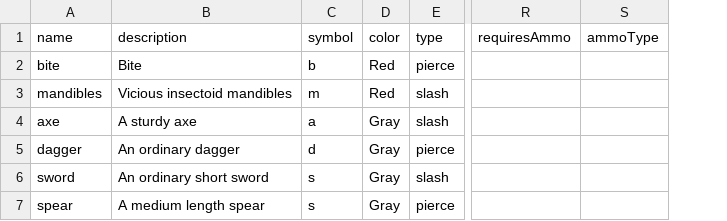
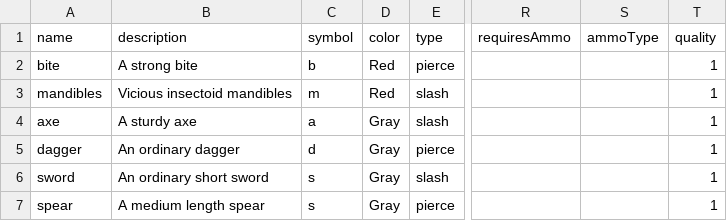
Before and after one commit to jrdrg/java-roguelike, a CSV file: roguelike/src/resources/config/weapons.csv, drawn as a sheet; only a part is shown, gaps mark what is left out; the diff names each change by its address in the sheet, - before the commit and + after, or states it on an @@ line.

Commit message:
Refactored code to read in data from csv files

```diff
--- a/roguelike/src/resources/config/weapons.csv
+++ b/roguelike/src/resources/config/weapons.csv
+column T (quality), rows 2-7: all 1
-B2 (description): Bite
+B2 (description): A strong bite
```
Also changed, not shown: 17 other files.
